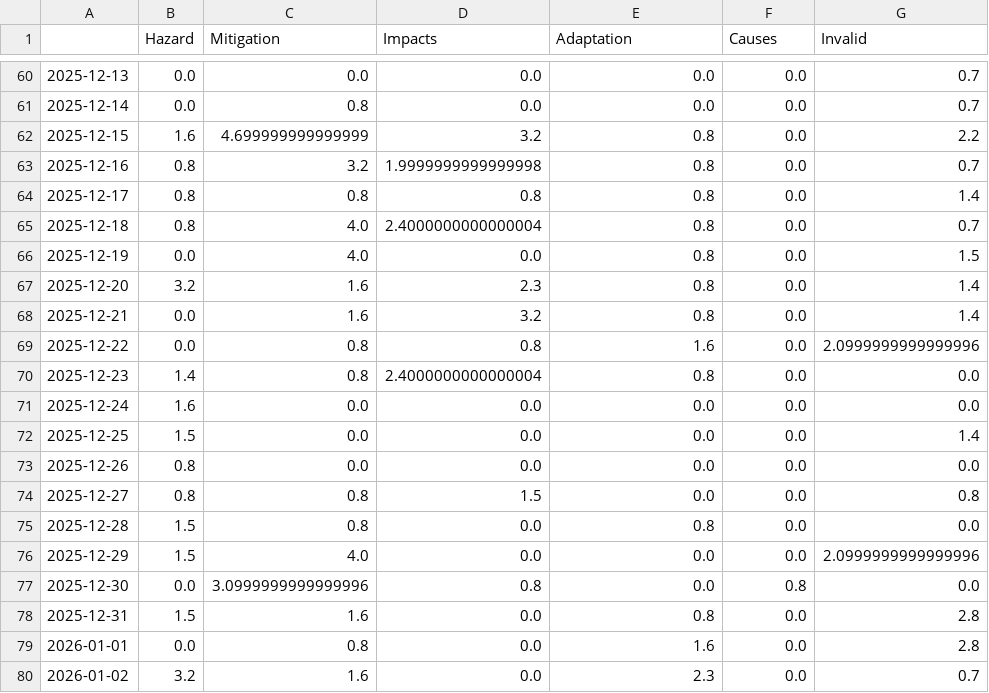
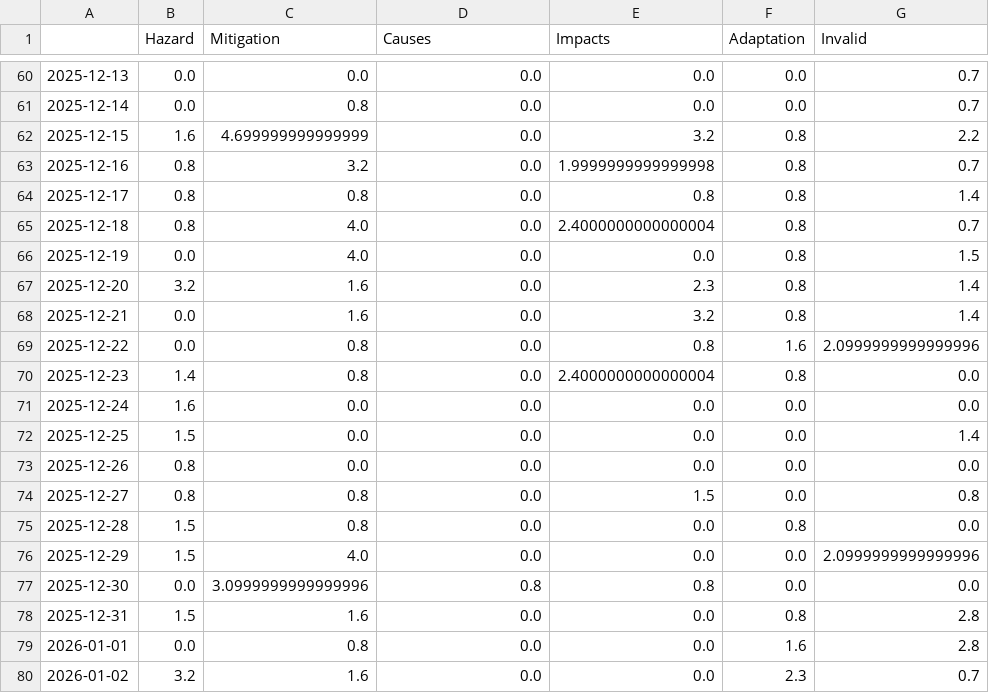
Before and after one commit to svpblank1/FogIsComing, a CSV file: csv/topics_date.csv, drawn as a sheet; only a part is shown, gaps mark what is left out; the diff covers the shown part only.

```diff
--- a/csv/topics_date.csv
+++ b/csv/topics_date.csv
@@ -1 +1 @@
-,Hazard,Mitigation,Impacts,Adaptation,Causes,Invalid
+,Hazard,Mitigation,Causes,Impacts,Adaptation,Invalid
@@ -61,11 +61,11 @@
 2025-12-14,0.0,0.8,0.0,0.0,0.0,0.7
-2025-12-15,1.6,4.699999999999999,3.2,0.8,0.0,2.2
-2025-12-16,0.8,3.2,1.9999999999999998,0.8,0.0,0.7
-2025-12-17,0.8,0.8,0.8,0.8,0.0,1.4
-2025-12-18,0.8,4.0,2.4000000000000004,0.8,0.0,0.7
-2025-12-19,0.0,4.0,0.0,0.8,0.0,1.5
-2025-12-20,3.2,1.6,2.3,0.8,0.0,1.4
-2025-12-21,0.0,1.6,3.2,0.8,0.0,1.4
-2025-12-22,0.0,0.8,0.8,1.6,0.0,2.0999999999999996
-2025-12-23,1.4,0.8,2.4000000000000004,0.8,0.0,0.0
+2025-12-15,1.6,4.699999999999999,0.0,3.2,0.8,2.2
+2025-12-16,0.8,3.2,0.0,1.9999999999999998,0.8,0.7
+2025-12-17,0.8,0.8,0.0,0.8,0.8,1.4
+2025-12-18,0.8,4.0,0.0,2.4000000000000004,0.8,0.7
+2025-12-19,0.0,4.0,0.0,0.0,0.8,1.5
+2025-12-20,3.2,1.6,0.0,2.3,0.8,1.4
+2025-12-21,0.0,1.6,0.0,3.2,0.8,1.4
+2025-12-22,0.0,0.8,0.0,0.8,1.6,2.0999999999999996
+2025-12-23,1.4,0.8,0.0,2.4000000000000004,0.8,0.0
 2025-12-24,1.6,0.0,0.0,0.0,0.0,0.0
@@ -73,8 +73,8 @@
 2025-12-26,0.8,0.0,0.0,0.0,0.0,0.0
-2025-12-27,0.8,0.8,1.5,0.0,0.0,0.8
-2025-12-28,1.5,0.8,0.0,0.8,0.0,0.0
+2025-12-27,0.8,0.8,0.0,1.5,0.0,0.8
+2025-12-28,1.5,0.8,0.0,0.0,0.8,0.0
 2025-12-29,1.5,4.0,0.0,0.0,0.0,2.0999999999999996
-2025-12-30,0.0,3.0999999999999996,0.8,0.0,0.8,0.0
-2025-12-31,1.5,1.6,0.0,0.8,0.0,2.8
-2026-01-01,0.0,0.8,0.0,1.6,0.0,2.8
-2026-01-02,3.2,1.6,0.0,2.3,0.0,0.7
+2025-12-30,0.0,3.0999999999999996,0.8,0.8,0.0,0.0
+2025-12-31,1.5,1.6,0.0,0.0,0.8,2.8
+2026-01-01,0.0,0.8,0.0,0.0,1.6,2.8
+2026-01-02,3.2,1.6,0.0,0.0,2.3,0.7
```
Also changed, not shown: 1 added row and 56 edited cells elsewhere in this file, 5 other files.
